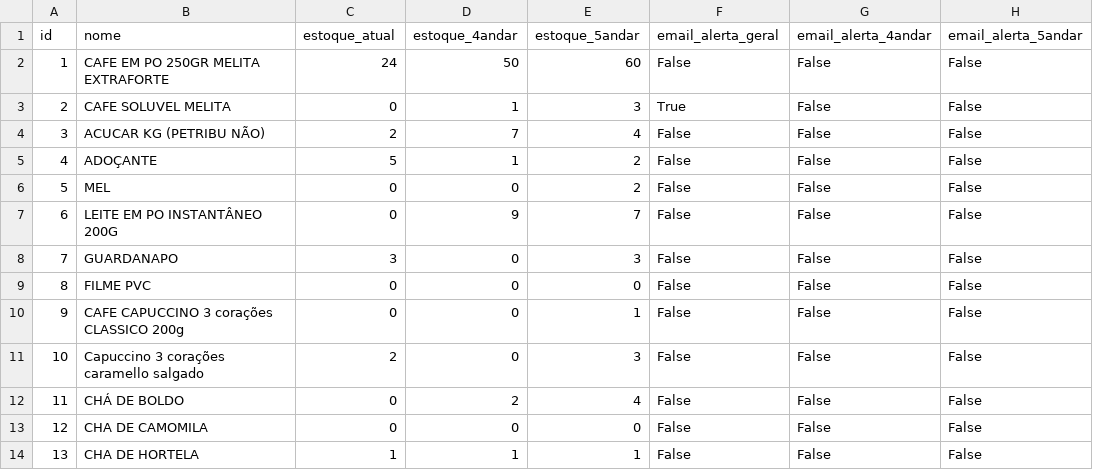
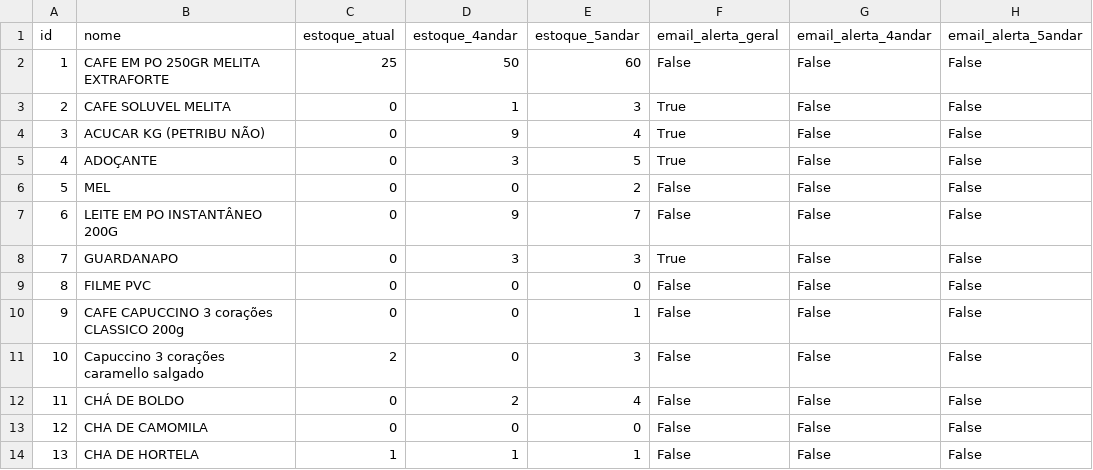
Before and after one commit to Lucasrc22/Stock-Control-App, a CSV file: backend/app/data/products.csv, drawn as a sheet; only a part is shown.

Commit message:
add put products

```diff
--- a/backend/app/data/products.csv
+++ b/backend/app/data/products.csv
@@ -1,9 +1,9 @@
 id,nome,estoque_atual,estoque_4andar,estoque_5andar,email_alerta_geral,email_alerta_4andar,email_alerta_5andar
-1,CAFE EM PO 250GR MELITA EXTRAFORTE,24,50,60,False,False,False
+1,CAFE EM PO 250GR MELITA EXTRAFORTE,25,50,60,False,False,False
 2,CAFE SOLUVEL MELITA,0,1,3,True,False,False
-3,ACUCAR KG (PETRIBU NÃO),2,7,4,False,False,False
-4,ADOÇANTE,5,1,2,False,False,False
+3,ACUCAR KG (PETRIBU NÃO),0,9,4,True,False,False
+4,ADOÇANTE,0,3,5,True,False,False
 5,MEL,0,0,2,False,False,False
 6,LEITE EM PO INSTANTÂNEO 200G,0,9,7,False,False,False
-7,GUARDANAPO,3,0,3,False,False,False
+7,GUARDANAPO,0,3,3,True,False,False
 8,FILME PVC,0,0,0,False,False,False
```
Also changed, not shown: backend/app/data/movimentacoes.csv, 2 other files.
